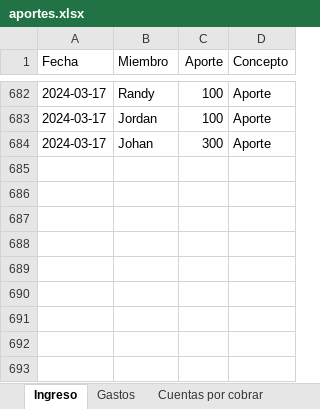
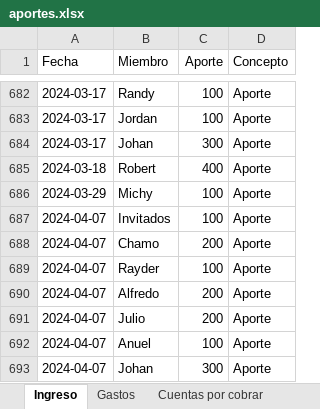
Before and after one commit to Johan-rosa/goat_website, an Excel workbook: data/aportes.xlsx, sheet Ingreso, drawn as a sheet; only a part is shown, gaps mark what is left out; values as stored, in another font and other column widths than the file's, no borders; conditional formats not drawn; the diff names each change by its address in the sheet, - before the commit and + after, or states it on an @@ line.

```diff
--- a/data/aportes.xlsx (sheet Ingreso)
+++ b/data/aportes.xlsx (sheet Ingreso)
+row 685: 2024-03-18 | Robert | 400 | Aporte
+row 686: 2024-03-29 | Michy | 100 | Aporte
+row 687: 2024-04-07 | Invitados | 100 | Aporte
+row 688: 2024-04-07 | Chamo | 200 | Aporte
+row 689: 2024-04-07 | Rayder | 100 | Aporte
+row 690: 2024-04-07 | Alfredo | 200 | Aporte
+row 691: 2024-04-07 | Julio | 200 | Aporte
+row 692: 2024-04-07 | Anuel | 100 | Aporte
+row 693: 2024-04-07 | Johan | 300 | Aporte
```
Also changed, not shown: sheet Gastos, 3 other files.
